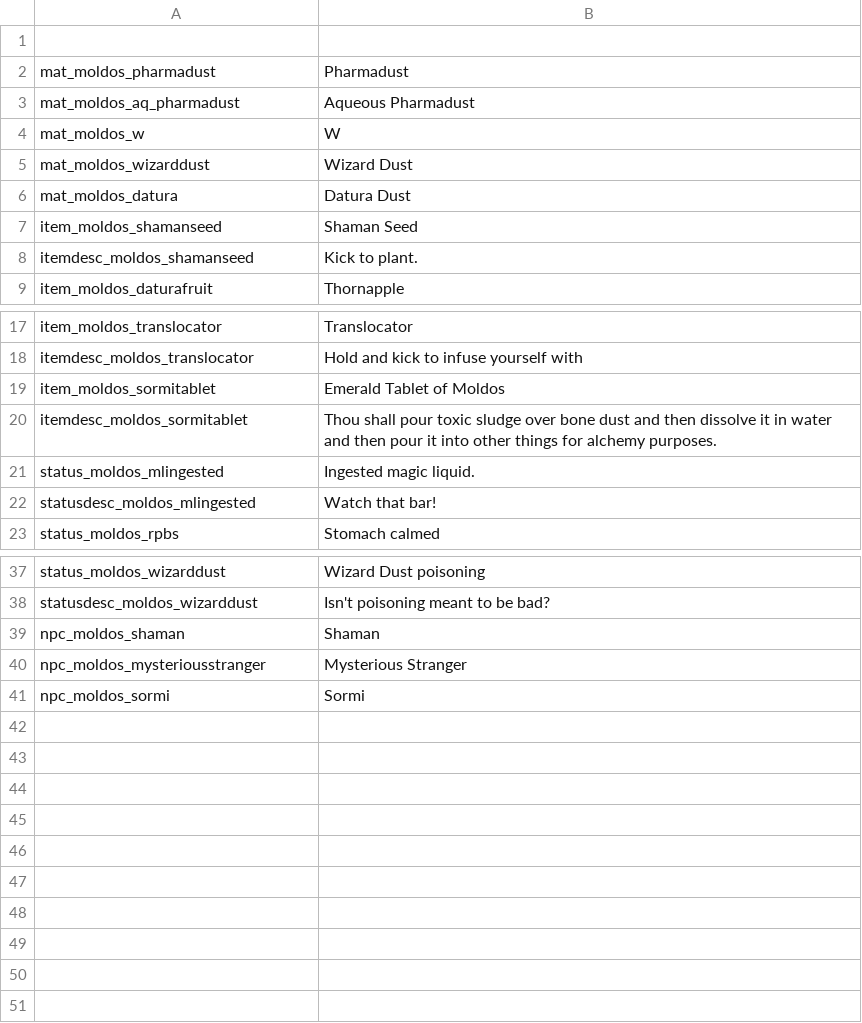
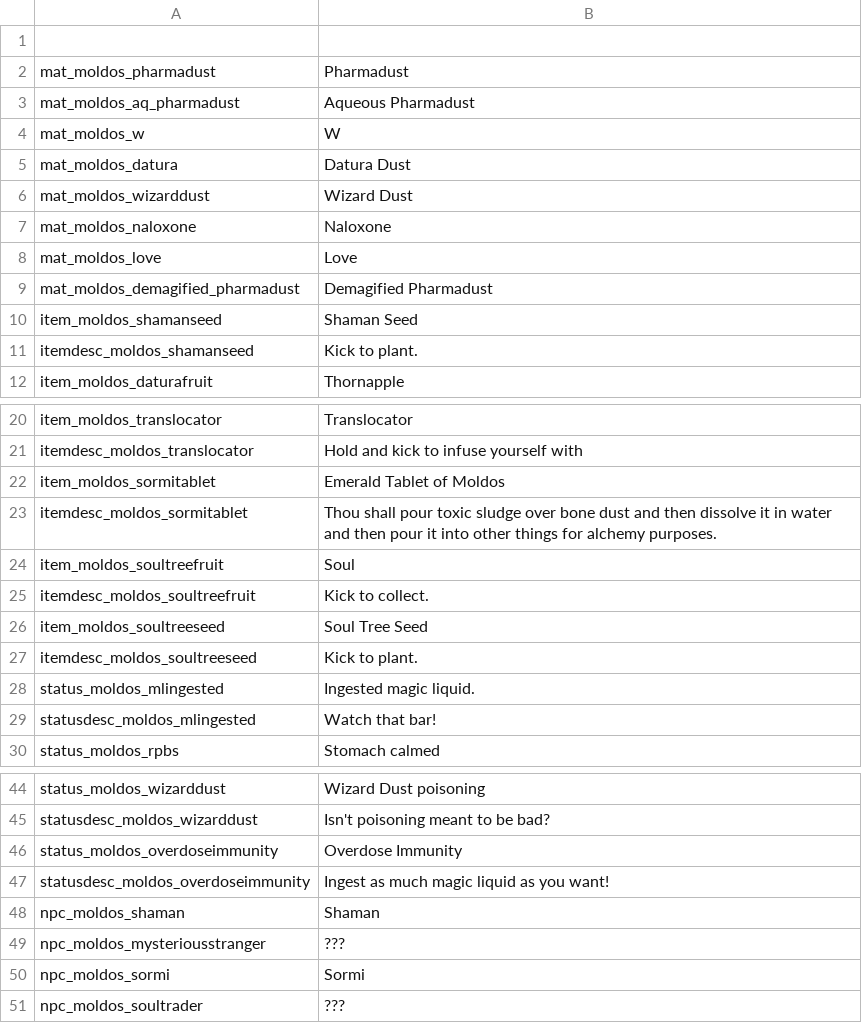
Before and after one commit to SiriMoel/pharmacokinetics, a CSV file: files/translations.csv, drawn as a sheet; only a part is shown, gaps mark what is left out.

```diff
--- a/files/translations.csv
+++ b/files/translations.csv
@@ -4,4 +4,7 @@ mat_moldos_aq_pharmadust,Aqueous Pharmadust,,,,,,,,,,,,,,,,,,,,,,,
 mat_moldos_w,W,,,,,,,,,,,,,,,,,,,,,,,
+mat_moldos_datura,Datura Dust,,,,,,,,,,,,,,,,,,,,,,,
 mat_moldos_wizarddust,Wizard Dust,,,,,,,,,,,,,,,,,,,,,,,
-mat_moldos_datura,Datura Dust,,,,,,,,,,,,,,,,,,,,,,,
+mat_moldos_naloxone,Naloxone,,,,,,,,,,,,,,,,,,,,,,,
+mat_moldos_love,Love,,,,,,,,,,,,,,,,,,,,,,,
+mat_moldos_demagified_pharmadust,Demagified Pharmadust,,,,,,,,,,,,,,,,,,,,,,,
 item_moldos_shamanseed,Shaman Seed,,,,,,,,,,,,,,,,,,,,,,,
@@ -20,2 +23,6 @@ item_moldos_sormitablet,Emerald Tablet of Moldos,,,,,,,,,,,,,,,,,,,,,,,
 itemdesc_moldos_sormitablet,Thou shall pour toxic sludge over bone dust and then dissolve it in water and then pour it into other things for alchemy purposes.,,,,,,,,,,,,,,,,,,,,,,,
+item_moldos_soultreefruit,Soul,,,,,,,,,,,,,,,,,,,,,,,
+itemdesc_moldos_soultreefruit,Kick to collect.,,,,,,,,,,,,,,,,,,,,,,,
+item_moldos_soultreeseed,Soul Tree Seed,,,,,,,,,,,,,,,,,,,,,,,
+itemdesc_moldos_soultreeseed,Kick to plant.,,,,,,,,,,,,,,,,,,,,,,,
 status_moldos_mlingested,Ingested magic liquid.,,,,,,,,,,,,,,,,,,,,,,,
@@ -38,4 +45,7 @@ status_moldos_wizarddust,Wizard Dust poisoning,,,,,,,,,,,,,,,,,,,,,,,
 statusdesc_moldos_wizarddust,Isn't poisoning meant to be bad?,,,,,,,,,,,,,,,,,,,,,,,
+status_moldos_overdoseimmunity,Overdose Immunity,,,,,,,,,,,,,,,,,,,,,,,
+statusdesc_moldos_overdoseimmunity,Ingest as much magic liquid as you want!,,,,,,,,,,,,,,,,,,,,,,,
 npc_moldos_shaman,Shaman,,,,,,,,,,,,,,,,,,,,,,,
-npc_moldos_mysteriousstranger,Mysterious Stranger,,,,,,,,,,,,,,,,,,,,,,,
+npc_moldos_mysteriousstranger,???,,,,,,,,,,,,,,,,,,,,,,,
 npc_moldos_sormi,Sormi,,,,,,,,,,,,,,,,,,,,,,,
+npc_moldos_soultrader,???,,,,,,,,,,,,,,,,,,,,,,,
```
Also changed, not shown: 44 other files.
